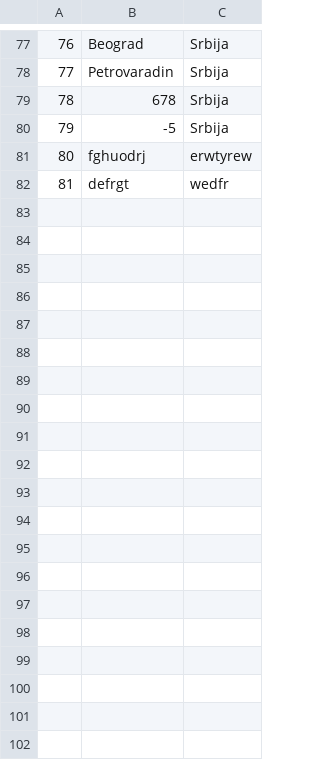
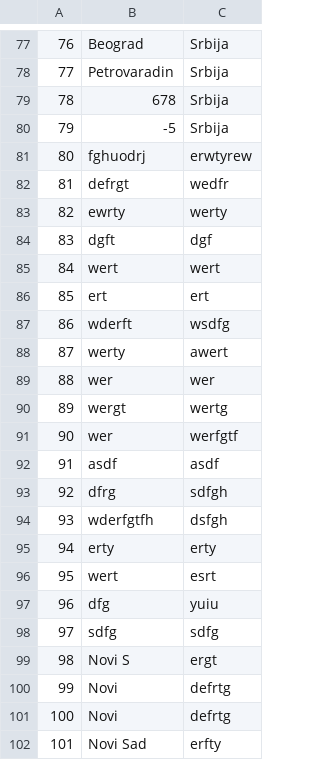
Before and after one commit to kovacevicanja/sims-grupa3-teamA, a CSV file: Resources/Data/tourLocations.csv, drawn as a sheet; only a part is shown, gaps mark what is left out; the diff covers the shown part only; the diff names each change by its address in the sheet, - before the commit and + after, or states it on an @@ line.

```diff
--- a/Resources/Data/tourLocations.csv
+++ b/Resources/Data/tourLocations.csv
+row 83: 82 | ewrty | werty
+row 84: 83 | dgft | dgf
+row 85: 84 | wert | wert
+row 86: 85 | ert | ert
+row 87: 86 | wderft | wsdfg
+row 88: 87 | werty | awert
+row 89: 88 | wer | wer
+row 90: 89 | wergt | wertg
+row 91: 90 | wer | werfgtf
+row 92: 91 | asdf | asdf
+row 93: 92 | dfrg | sdfgh
+row 94: 93 | wderfgtfh | dsfgh
+row 95: 94 | erty | erty
+row 96: 95 | wert | esrt
+row 97: 96 | dfg | yuiu
+row 98: 97 | sdfg | sdfg
+row 99: 98 | Novi S | ergt
+row 100: 99 | Novi | defrtg
+row 101: 100 | Novi | defrtg
+row 102: 101 | Novi Sad | erfty
```
Also changed, not shown: 18 added rows and 1 removed row elsewhere in this file, Resources/Data/tourEvaluation.csv, Resources/Data/tourRequests.csv, 36 other files.
